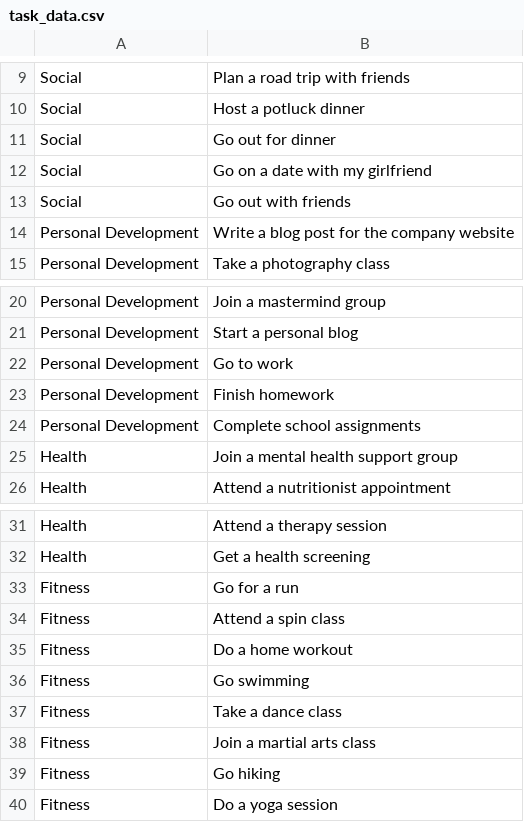
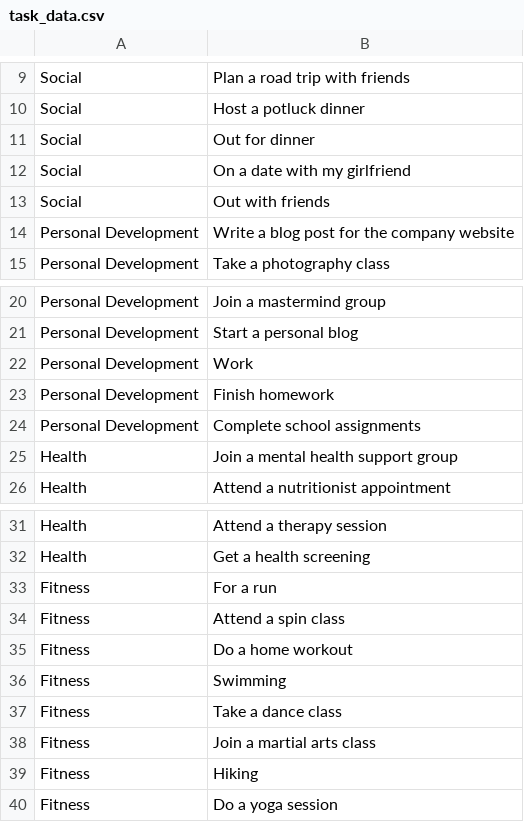
Before and after one commit to Cbuen/JobTrain-Task_Management_System, a CSV file: task_data.csv, drawn as a sheet; only a part is shown, gaps mark what is left out.

```diff
--- a/task_data.csv
+++ b/task_data.csv
@@ -10,5 +10,5 @@ Social,Plan a road trip with friends
 Social,Host a potluck dinner
-Social,Go out for dinner
-Social,Go on a date with my girlfriend
-Social,Go out with friends
+Social,Out for dinner
+Social,On a date with my girlfriend
+Social,Out with friends
 Personal Development,Write a blog post for the company website
@@ -21,3 +21,3 @@ Personal Development,Join a mastermind group
 Personal Development,Start a personal blog
-Personal Development,Go to work
+Personal Development,Work
 Personal Development,Finish homework
@@ -32,9 +32,9 @@ Health,Attend a therapy session
 Health,Get a health screening
-Fitness,Go for a run
+Fitness,For a run
 Fitness,Attend a spin class
 Fitness,Do a home workout
-Fitness,Go swimming
+Fitness,Swimming
 Fitness,Take a dance class
 Fitness,Join a martial arts class
-Fitness,Go hiking
+Fitness,Hiking
 Fitness,Do a yoga session
```
Also changed, not shown: 2 other files.
